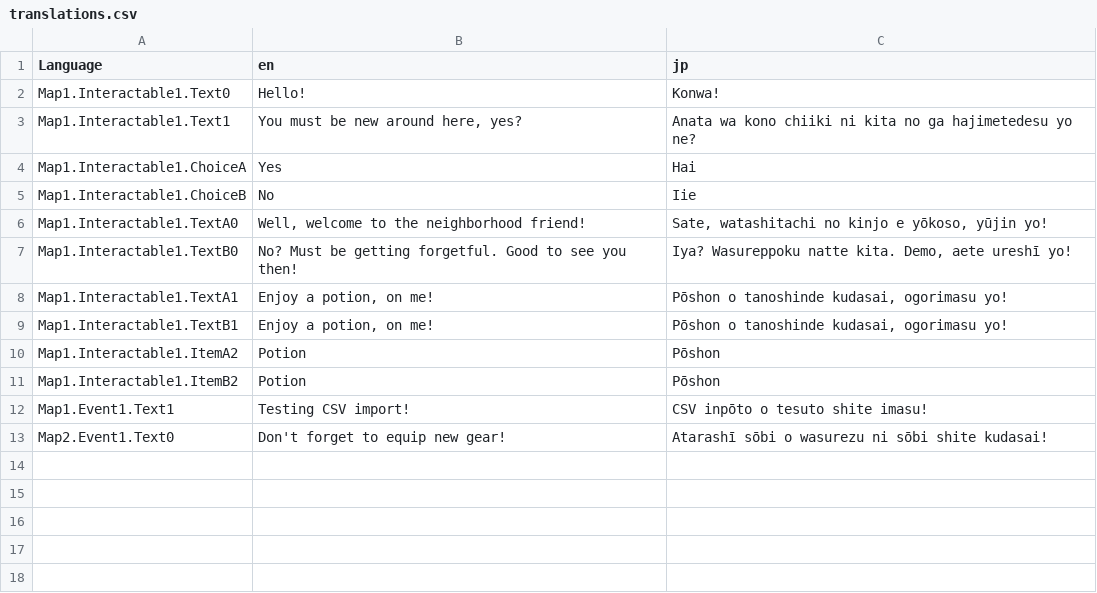
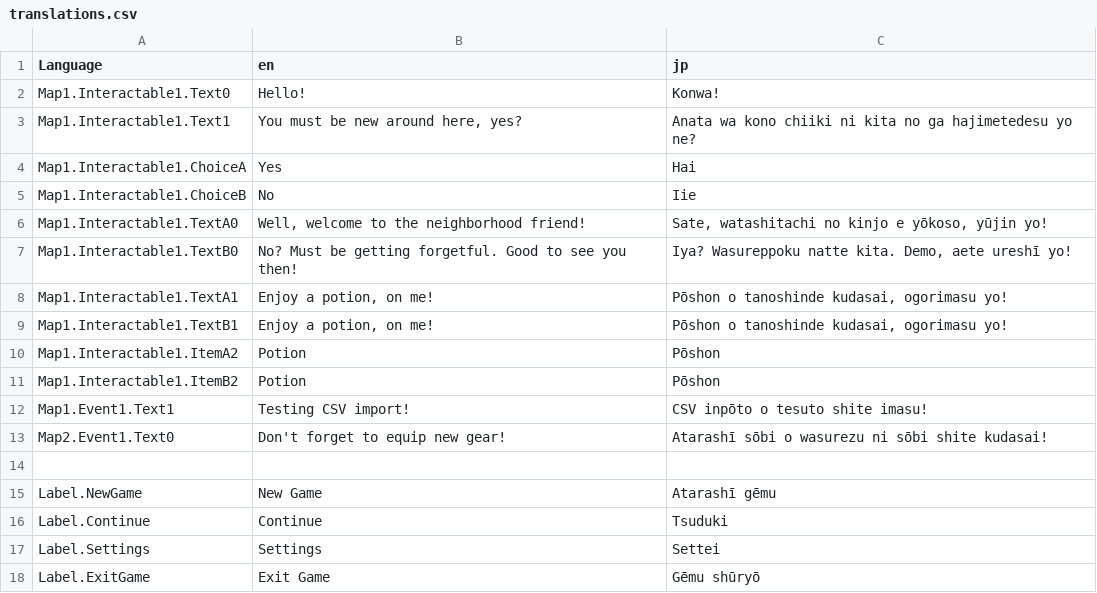
Before and after one commit to ZephyrAM/RPGBasics, a CSV file: Lang/translations.csv, drawn as a sheet; the diff names each change by its address in the sheet, - before the commit and + after, or states it on an @@ line.

```diff
--- a/Lang/translations.csv
+++ b/Lang/translations.csv
+row 14: (empty)
+row 15: Label.NewGame | New Game | Atarashī gēmu
+row 16: Label.Continue | Continue | Tsuduki
+row 17: Label.Settings | Settings | Settei
+row 18: Label.ExitGame | Exit Game | Gēmu shūryō
```
Also changed, not shown: 26 other files.
